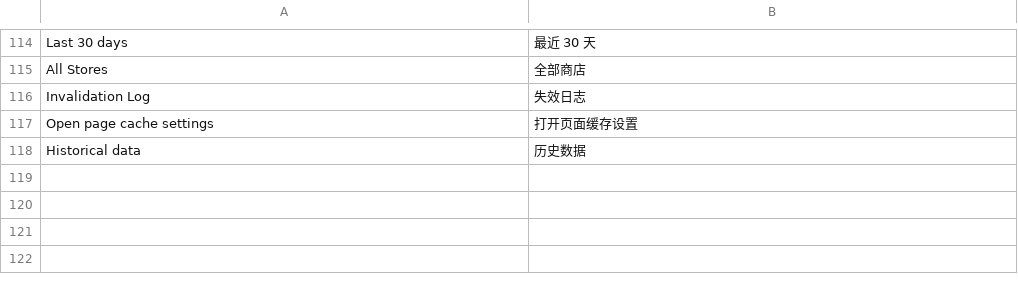
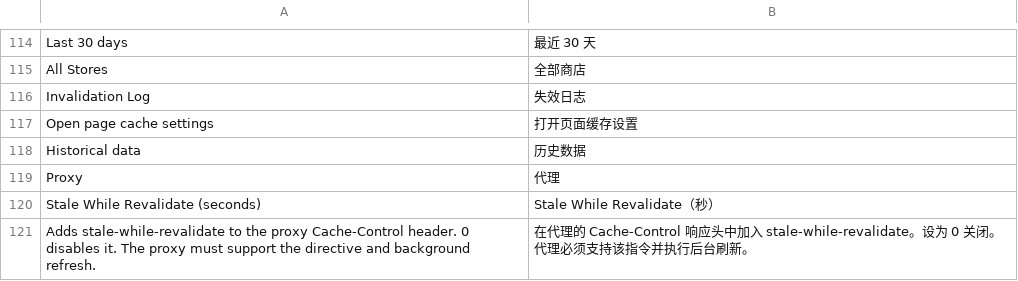
Before and after one commit to 330437409/Maho_PageCache, a CSV file: app/locale/zh_CN/Maho_PageCache.csv, drawn as a sheet; only a part is shown, gaps mark what is left out.

Commit message:
Prepared the page cache 0.10.0 release

```diff
--- a/app/locale/zh_CN/Maho_PageCache.csv
+++ b/app/locale/zh_CN/Maho_PageCache.csv
@@ -118 +118,4 @@
 "Historical data","历史数据"
+"Proxy","代理"
+"Stale While Revalidate (seconds)","Stale While Revalidate（秒）"
+"Adds stale-while-revalidate to the proxy Cache-Control header. 0 disables it. The proxy must support the directive and background refresh.","在代理的 Cache-Control 响应头中加入 stale-while-revalidate。设为 0 关闭。代理必须支持该指令并执行后台刷新。"
```
Also changed, not shown: app/locale/en_US/Maho_PageCache.csv, 13 other files.
